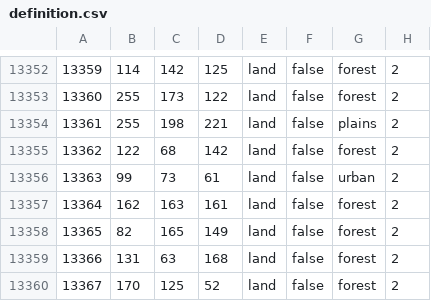
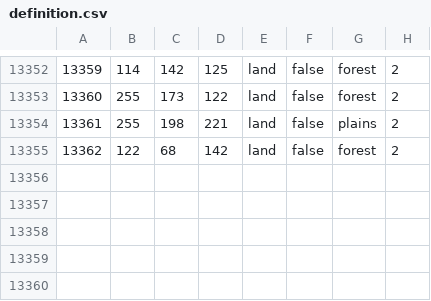
Before and after one commit to Schneitrassvet/Schneitrassvet-Disabled-, a CSV file: map/definition.csv, drawn as a sheet; only a part is shown, gaps mark what is left out; the diff names each change by its address in the sheet, - before the commit and + after, or states it on an @@ line.

```diff
--- a/map/definition.csv
+++ b/map/definition.csv
-row 13356: 13363 | 99 | 73 | 61 | land | false | urban | 2
-row 13357: 13364 | 162 | 163 | 161 | land | false | forest | 2
-row 13358: 13365 | 82 | 165 | 149 | land | false | forest | 2
-row 13359: 13366 | 131 | 63 | 168 | land | false | forest | 2
-row 13360: 13367 | 170 | 125 | 52 | land | false | forest | 2
```
Also changed, not shown: 2 other files.
